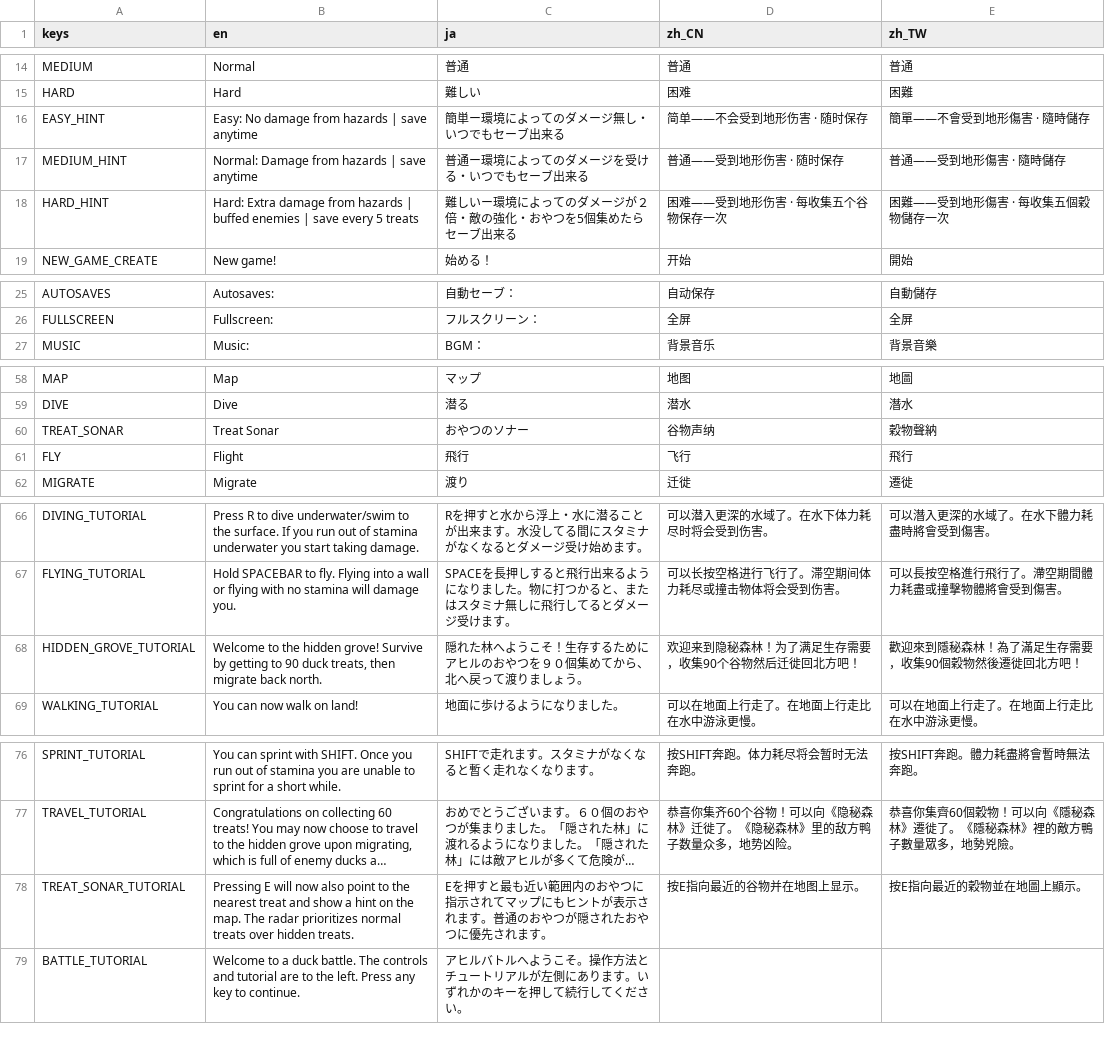
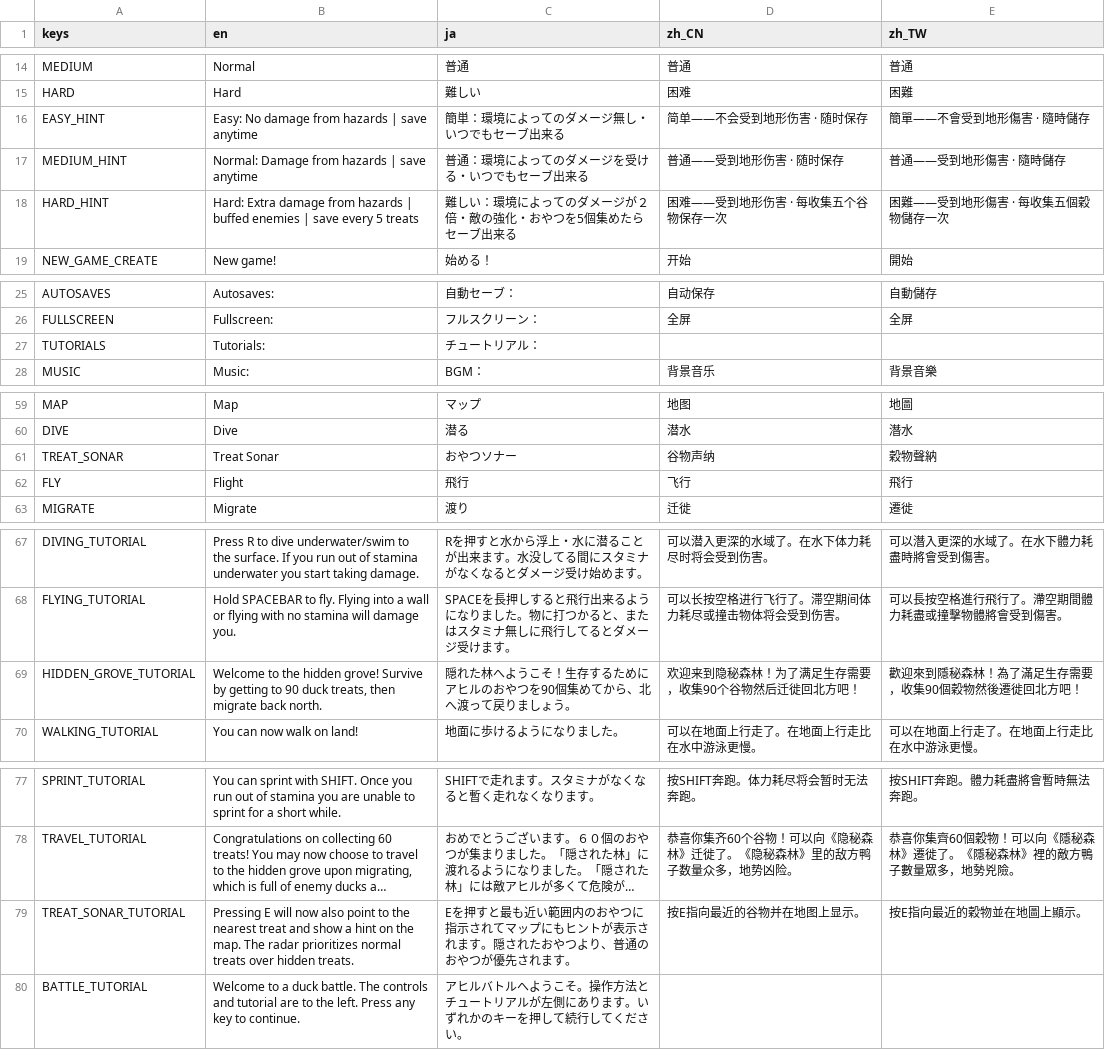
Before and after one commit to morie197/guwa-guwa-adventures, a CSV file: GuwaGuwaBoukenLocalization - Sheet1.csv, drawn as a sheet; only a part is shown, gaps mark what is left out; long unchanged cells end in …; addresses are those after the commit; the diff covers the shown part only; the diff names each change by its address in the sheet, - before the commit and + after, or states it on an @@ line.

Commit message:
[Add] Tutorial toggle in settings
Can now turn tutorials off via a toggle in settings.

```diff
--- a/GuwaGuwaBoukenLocalization - Sheet1.csv
+++ b/GuwaGuwaBoukenLocalization - Sheet1.csv
-C16 (ja): 簡単ー環境によってのダメージ無し・いつでもセーブ出来る
+C16 (ja): 簡単：環境によってのダメージ無し・いつでもセーブ出来る
-C17 (ja): 普通ー環境によってのダメージを受ける・いつでもセーブ出来る
+C17 (ja): 普通：環境によってのダメージを受ける・いつでもセーブ出来る
-C18 (ja): 難しいー環境によってのダメージが２倍・敵の強化・おやつを5個集めたらセーブ出来る
+C18 (ja): 難しい：環境によってのダメージが２倍・敵の強化・おやつを5個集めたらセーブ出来る
+row 27: TUTORIALS | Tutorials: | チュートリアル：
-C61 (ja): おやつのソナー
+C61 (ja): おやつソナー
-C69 (ja): …おやつを９０個集めてから、北へ戻って渡りましょ…
+C69 (ja): …おやつを90個集めてから、北へ渡って戻りましょ…
-C79 (ja): …れます。普通のおやつが隠されたおやつに優先され…
+C79 (ja): …れます。隠されたおやつより、普通のおやつが優先され…
```
Also changed, not shown: 1 edited cell elsewhere in this file, 12 other files.
